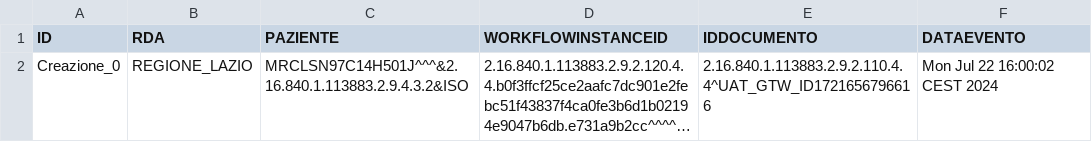
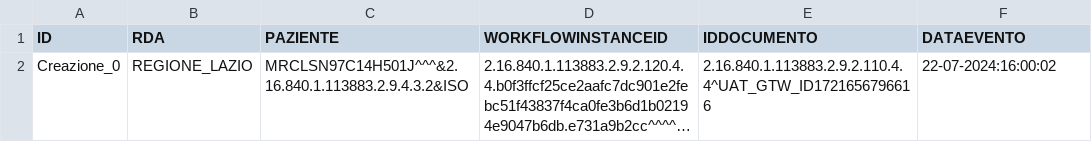
Before and after one commit to vincenzo-ingenito/test-repo-crash, a CSV file: REGIONE_CAMPANIA/ASL_NA_3_SUD/integrity:S1#VICAMPANIA3SUD.csv, drawn as a sheet; long unchanged cells end in …; the diff names each change by its address in the sheet, - before the commit and + after, or states it on an @@ line.

Commit message:
Regione: REGIONE_CAMPANIA, ASL: ASL_NA_3_SUD, Issuer: integrity:S1#VICAMPANIA3SUD

```diff
--- a/REGIONE_CAMPANIA/ASL_NA_3_SUD/integrity:S1#VICAMPANIA3SUD.csv
+++ b/REGIONE_CAMPANIA/ASL_NA_3_SUD/integrity:S1#VICAMPANIA3SUD.csv
-F2 (DATAEVENTO): Mon Jul 22 16:00:02 CEST 2024
+F2 (DATAEVENTO): 22-07-2024:16:00:02
```
